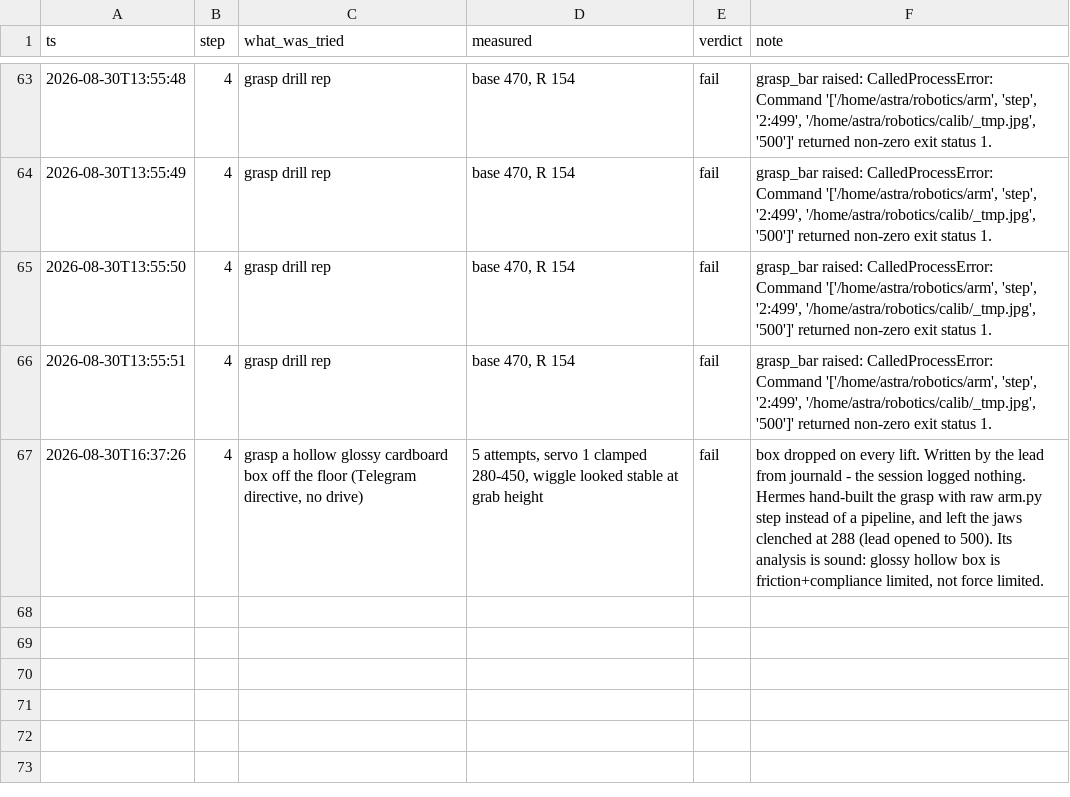
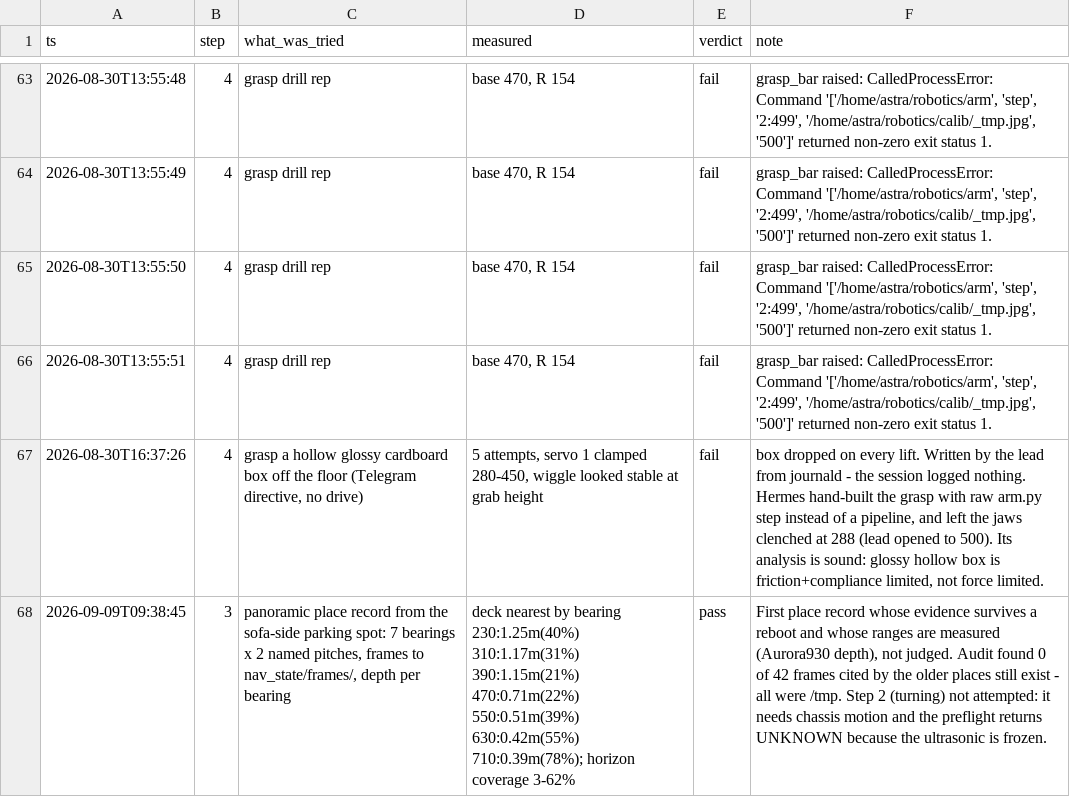
Before and after one commit to rasulkarimov/robotics, a CSV file: training_log.csv, drawn as a sheet; only a part is shown, gaps mark what is left out; the diff names each change by its address in the sheet, - before the commit and + after, or states it on an @@ line.

```diff
--- a/training_log.csv
+++ b/training_log.csv
+row 68: 2026-09-09T09:38:45 | 3 | panoramic place record from the sofa-side parking spot: 7 bearings x 2 named pitches, frames to nav_state/frames/, depth per bearing | deck nearest by bearing 230:1.25m(40%) 310:1.17m(31%) 390:1.15m(21%) 470:0.71m(22%) 550:0.51m(39%) 630:0.42m(55%) 710:0.39m(78%); horizon coverage 3-62% | pass | First place record whose evidence survives a reboot and whose ranges are measured (Aurora930 depth), not judged. Audit found 0 of 42 frames cited by the older places still exist - all were /tmp. Step 2 (turning) not attempted: it needs chassis motion and the preflight returns UNKNOWN because the ultrasonic is frozen.
```
Also changed, not shown: 3 other files.
